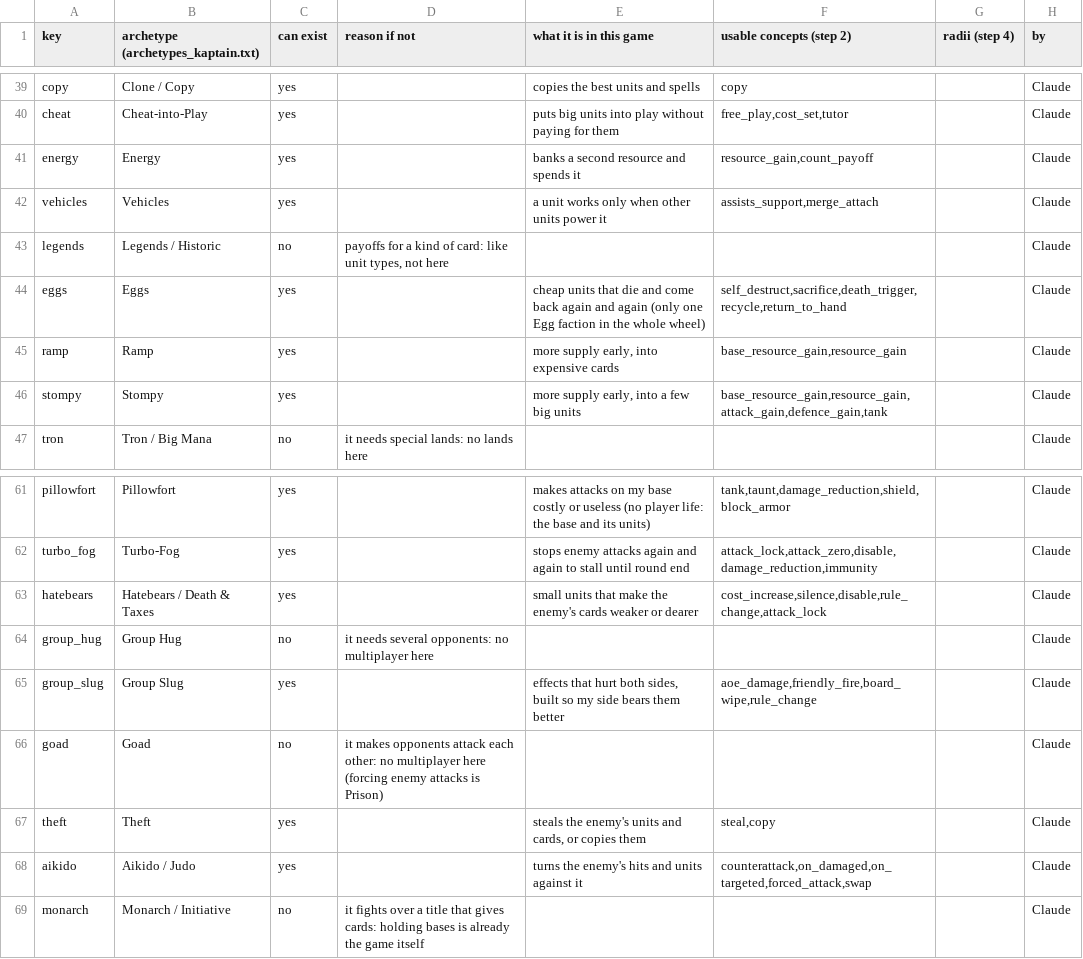
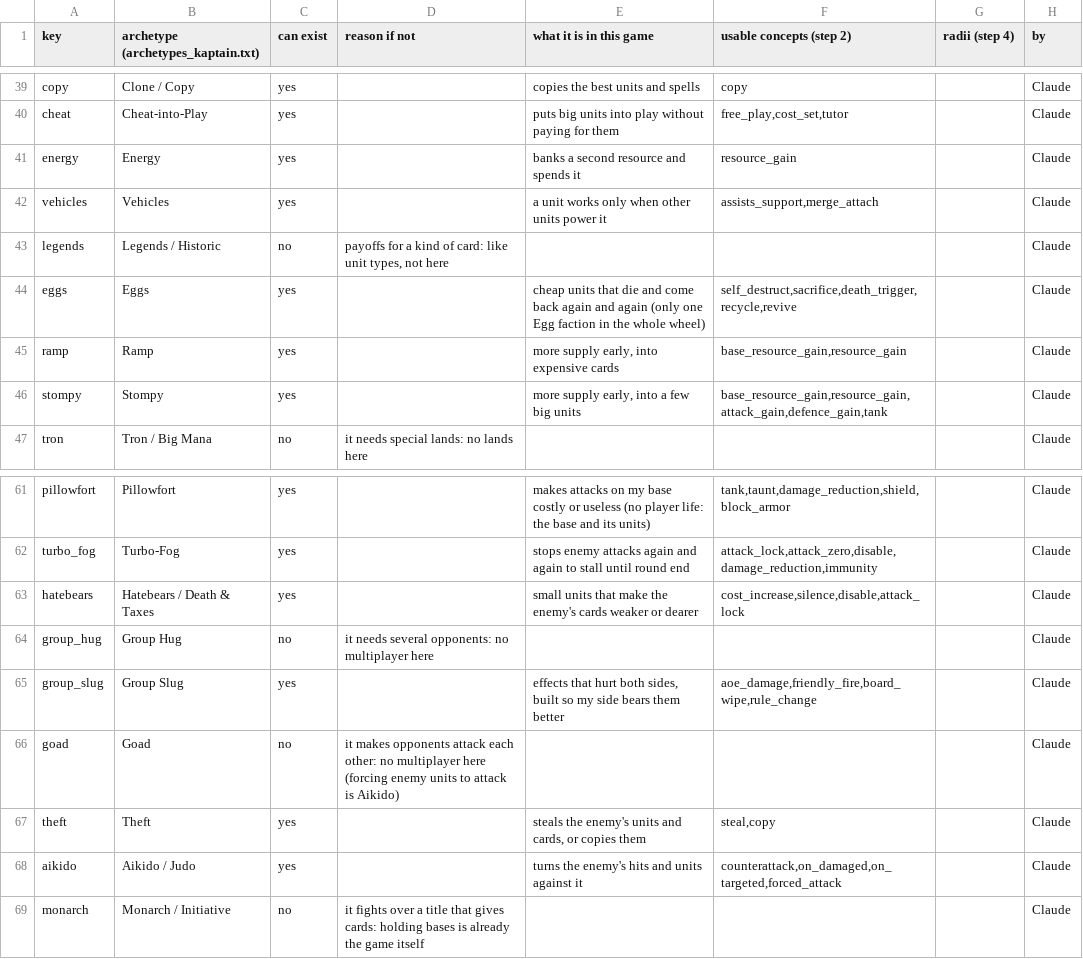
Before and after one commit to npgeorgiou/three-bases, a TSV file: factions/wheel/archetypes.tsv, drawn as a sheet; only a part is shown, gaps mark what is left out; the diff covers the shown part only.

```diff
--- a/factions/wheel/archetypes.tsv
+++ b/factions/wheel/archetypes.tsv
@@ -40,6 +40,6 @@ copy	Clone / Copy	yes		copies the best units and spells	copy		Claude
 cheat	Cheat-into-Play	yes		puts big units into play without paying for them	free_play,cost_set,tutor		Claude
-energy	Energy	yes		banks a second resource and spends it	resource_gain,count_payoff		Claude
+energy	Energy	yes		banks a second resource and spends it	resource_gain		Claude
 vehicles	Vehicles	yes		a unit works only when other units power it	assists_support,merge_attach		Claude
 legends	Legends / Historic	no	payoffs for a kind of card: like unit types, not here				Claude
-eggs	Eggs	yes		cheap units that die and come back again and again (only one Egg faction in the whole wheel)	self_destruct,sacrifice,death_trigger,recycle,return_to_hand		Claude
+eggs	Eggs	yes		cheap units that die and come back again and again (only one Egg faction in the whole wheel)	self_destruct,sacrifice,death_trigger,recycle,revive		Claude
 ramp	Ramp	yes		more supply early, into expensive cards	base_resource_gain,resource_gain		Claude
@@ -62,8 +62,8 @@ pillowfort	Pillowfort	yes		makes attacks on my base costly or useless (no player
 turbo_fog	Turbo-Fog	yes		stops enemy attacks again and again to stall until round end	attack_lock,attack_zero,disable,damage_reduction,immunity		Claude
-hatebears	Hatebears / Death & Taxes	yes		small units that make the enemy's cards weaker or dearer	cost_increase,silence,disable,rule_change,attack_lock		Claude
+hatebears	Hatebears / Death & Taxes	yes		small units that make the enemy's cards weaker or dearer	cost_increase,silence,disable,attack_lock		Claude
 group_hug	Group Hug	no	it needs several opponents: no multiplayer here				Claude
 group_slug	Group Slug	yes		effects that hurt both sides, built so my side bears them better	aoe_damage,friendly_fire,board_wipe,rule_change		Claude
-goad	Goad	no	it makes opponents attack each other: no multiplayer here (forcing enemy attacks is Prison)				Claude
+goad	Goad	no	it makes opponents attack each other: no multiplayer here (forcing enemy units to attack is Aikido)				Claude
 theft	Theft	yes		steals the enemy's units and cards, or copies them	steal,copy		Claude
-aikido	Aikido / Judo	yes		turns the enemy's hits and units against it	counterattack,on_damaged,on_targeted,forced_attack,swap		Claude
+aikido	Aikido / Judo	yes		turns the enemy's hits and units against it	counterattack,on_damaged,on_targeted,forced_attack		Claude
 monarch	Monarch / Initiative	no	it fights over a title that gives cards: holding bases is already the game itself				Claude
```
Also changed, not shown: 8 edited cells elsewhere in this file.
